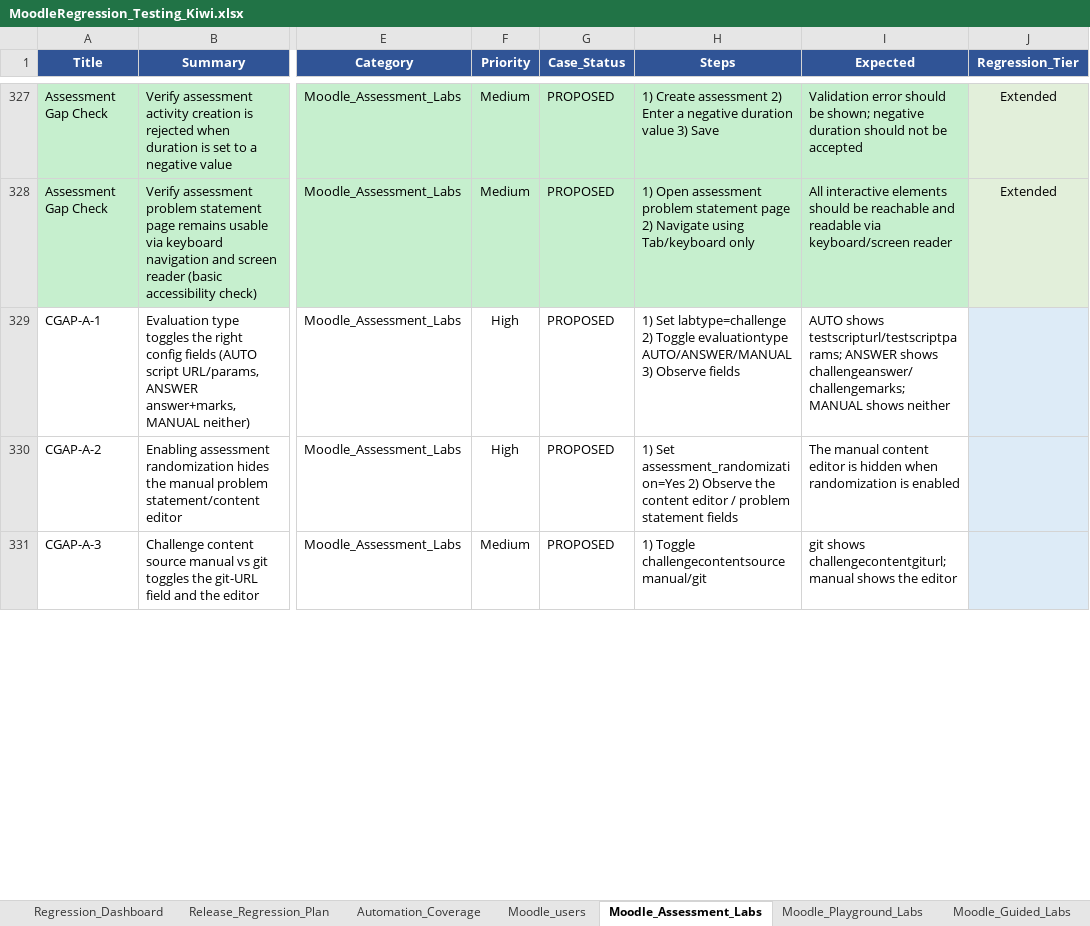
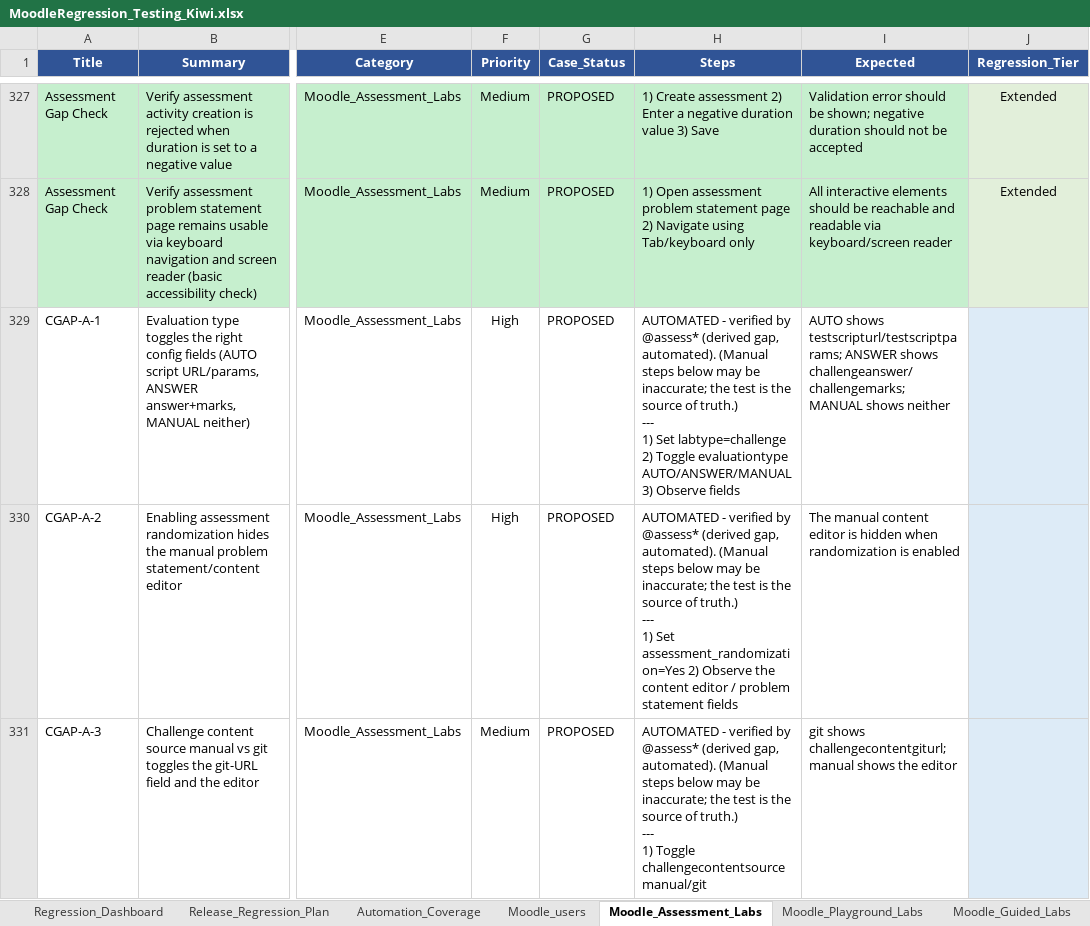
Before and after one commit to codelogin007/NuveproQA-MoodleAutomation, an Excel workbook: docs/MoodleRegression_Testing_Kiwi.xlsx, sheet Moodle_Assessment_Labs, drawn as a sheet; only a part is shown, gaps mark what is left out; values as stored, in another font and other column widths than the file's, no borders; ↵ is a line break in a cell; the diff covers the shown part only; the diff names each change by its address in the sheet, - before the commit and + after, or states it on an @@ line.

```diff
--- a/docs/MoodleRegression_Testing_Kiwi.xlsx (sheet Moodle_Assessment_Labs)
+++ b/docs/MoodleRegression_Testing_Kiwi.xlsx (sheet Moodle_Assessment_Labs)
-H329 (Steps): 1) Set…
+H329 (Steps): AUTOMATED - verified by @assess* (derived gap, automated). (Manual steps below may be inaccurate; the test is the source of truth.) ↵ --- ↵ 1) Set…
-H330 (Steps): 1) Set…
+H330 (Steps): AUTOMATED - verified by @assess* (derived gap, automated). (Manual steps below may be inaccurate; the test is the source of truth.) ↵ --- ↵ 1) Set…
-H331 (Steps): 1) Toggle…
+H331 (Steps): AUTOMATED - verified by @assess* (derived gap, automated). (Manual steps below may be inaccurate; the test is the source of truth.) ↵ --- ↵ 1) Toggle…
```
Also changed, not shown: 11 edited cells elsewhere in this sheet, sheet Moodle_Playground_Labs, sheet Moodle_Roles, sheet Moodle_Tags, sheet Moodle_users, sheet Moodle_Guided_Labs, sheet Groups_Testcases, 10 more sheets, 1 other file.
